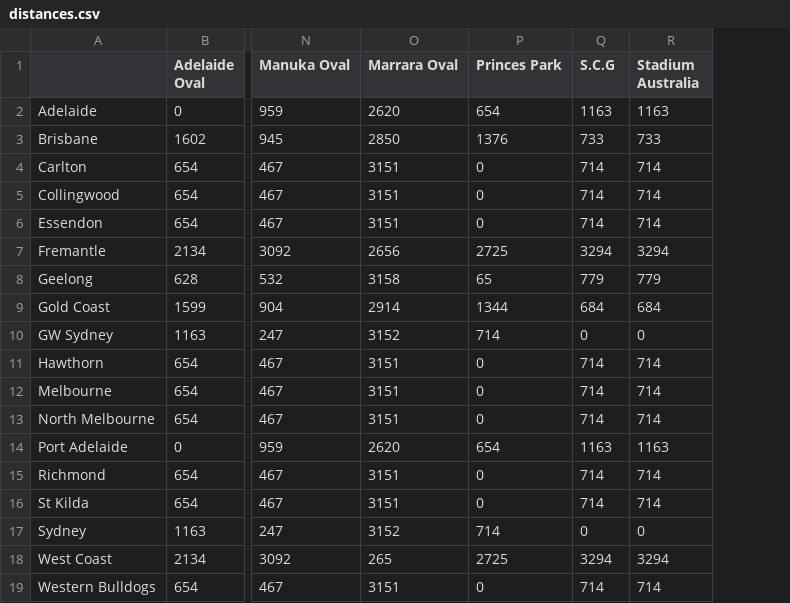
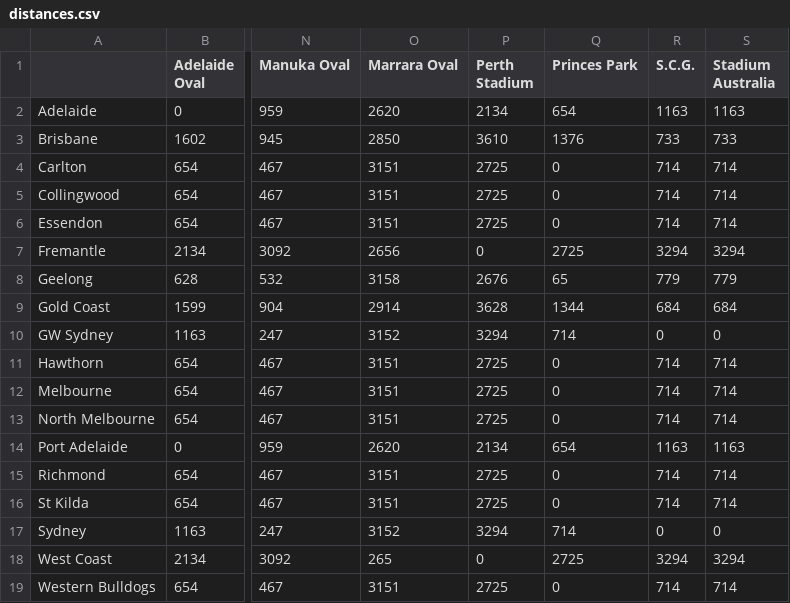
Before and after one commit to lazappi/aflelo, a CSV file: inst/extdata/distances.csv, drawn as a sheet; only a part is shown, gaps mark what is left out; addresses are those after the commit; the diff names each change by its address in the sheet, - before the commit and + after, or states it on an @@ line.

Commit message:
Add Perth Stadium to distances

```diff
--- a/inst/extdata/distances.csv
+++ b/inst/extdata/distances.csv
+column P (Perth Stadium), rows 2-19: 2134 | 3610 | 2725 | 2725 | 2725 | 0 | 2676 | 3628 | 3294 | 2725 | 2725 | 2725 | 2134 | 2725 | 2725 | 3294 | 0 | 2725
-R1: S.C.G
+R1: S.C.G.
```
Also changed, not shown: 2 other files.
